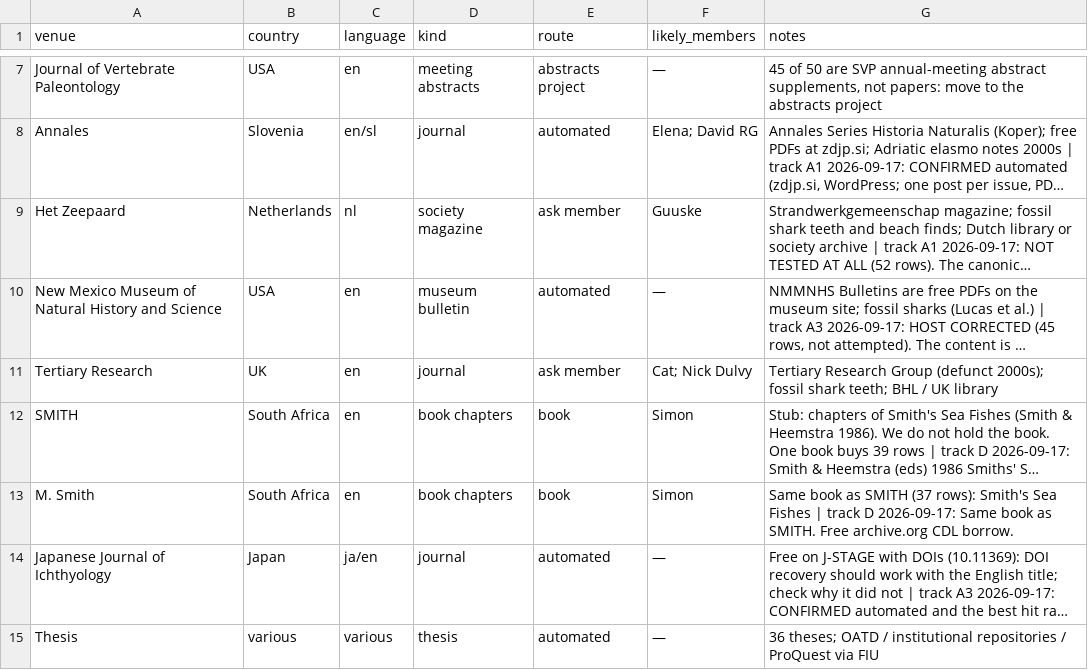
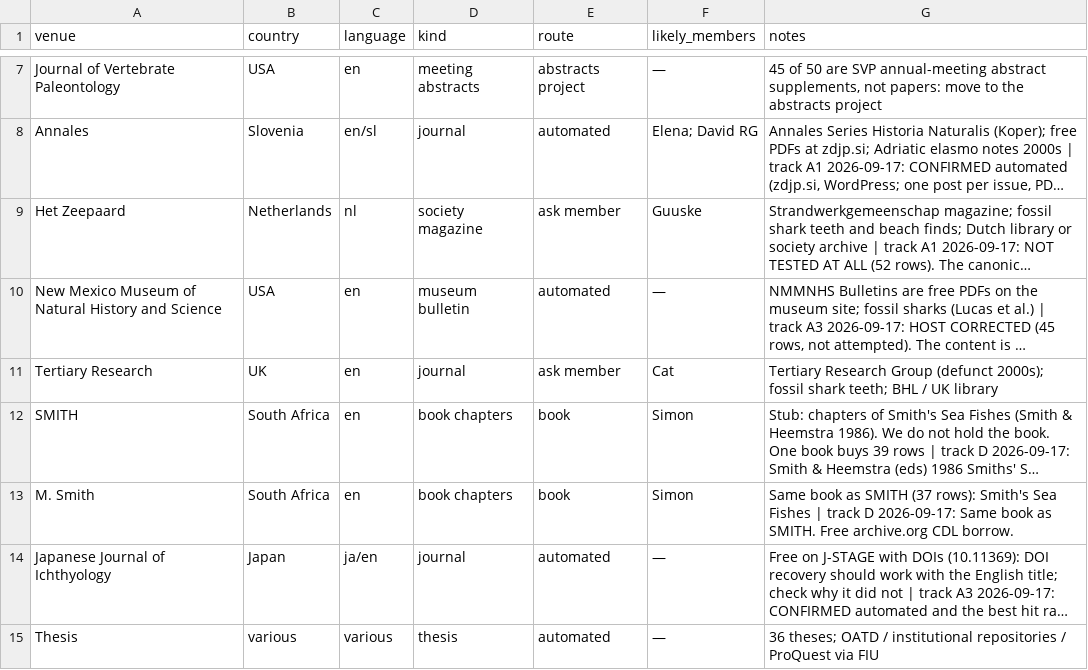
Before and after one commit to SimonDedman/elasmo_analyses, a CSV file: data/venue_routing.csv, drawn as a sheet; only a part is shown, gaps mark what is left out; long unchanged cells end in …; the diff covers the shown part only; the diff names each change by its address in the sheet, - before the commit and + after, or states it on an @@ line.

```diff
--- a/data/venue_routing.csv
+++ b/data/venue_routing.csv
-F11 (likely_members): Cat; Nick Dulvy
+F11 (likely_members): Cat
```
Also changed, not shown: 6 edited cells elsewhere in this file, 2 other files.
